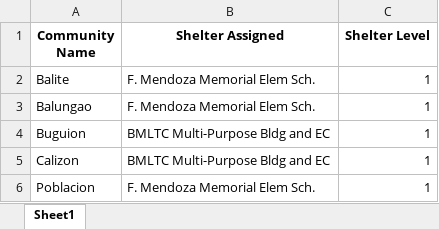
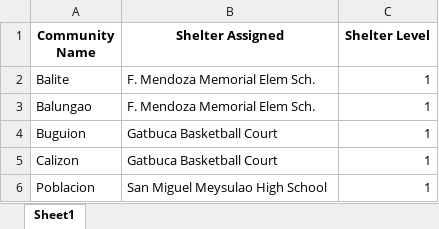
Before and after one commit to Lucianono/ShelterAlloc_Thesis, an Excel workbook: ProgramSrc/allocation_results.xlsx, sheet Sheet1, drawn as a sheet; values as stored, in another font and other column widths than the file's, no borders; the diff names each change by its address in the sheet, - before the commit and + after, or states it on an @@ line.

```diff
--- a/ProgramSrc/allocation_results.xlsx (sheet Sheet1)
+++ b/ProgramSrc/allocation_results.xlsx (sheet Sheet1)
-B4:B5 (Shelter Assigned): BMLTC Multi-Purpose Bldg and EC
+B4:B5 (Shelter Assigned): Gatbuca Basketball Court
-B6 (Shelter Assigned): F. Mendoza Memorial Elem Sch.
+B6 (Shelter Assigned): San Miguel Meysulao High School
```
Also changed, not shown: ProgramSrc/distance_matrix.xlsx, ProgramSrc/modelCommData.xlsx, 10 other files.
